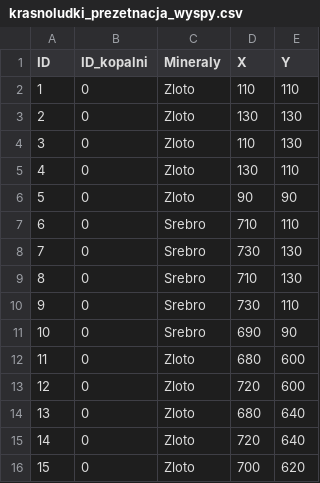
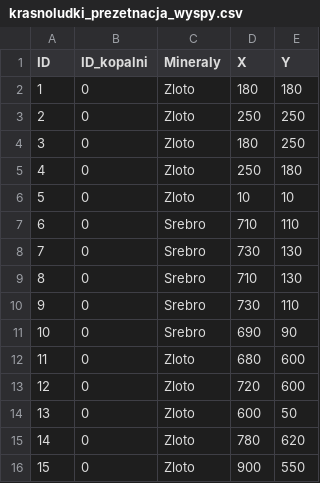
Before and after one commit to Tevez2137/Projekt_ASD2, a CSV file: dane_testowe/prezentacja/krasnoludki_prezetnacja_wyspy.csv, drawn as a sheet.

```diff
--- a/dane_testowe/prezentacja/krasnoludki_prezetnacja_wyspy.csv
+++ b/dane_testowe/prezentacja/krasnoludki_prezetnacja_wyspy.csv
@@ -1,7 +1,7 @@
 ID,ID_kopalni,Mineraly,X,Y
-1,0,Zloto,110,110
-2,0,Zloto,130,130
-3,0,Zloto,110,130
-4,0,Zloto,130,110
-5,0,Zloto,90,90
+1,0,Zloto,180,180
+2,0,Zloto,250,250
+3,0,Zloto,180,250
+4,0,Zloto,250,180
+5,0,Zloto,10,10
 6,0,Srebro,710,110
@@ -13,4 +13,4 @@ ID,ID_kopalni,Mineraly,X,Y
 12,0,Zloto,720,600
-13,0,Zloto,680,640
-14,0,Zloto,720,640
-15,0,Zloto,700,620
+13,0,Zloto,600,50
+14,0,Zloto,780,620
+15,0,Zloto,900,550
```
Also changed, not shown: dane_testowe/prezentacja/krasnoludki_prezetnacja_podstawa.csv, 9 other files.
